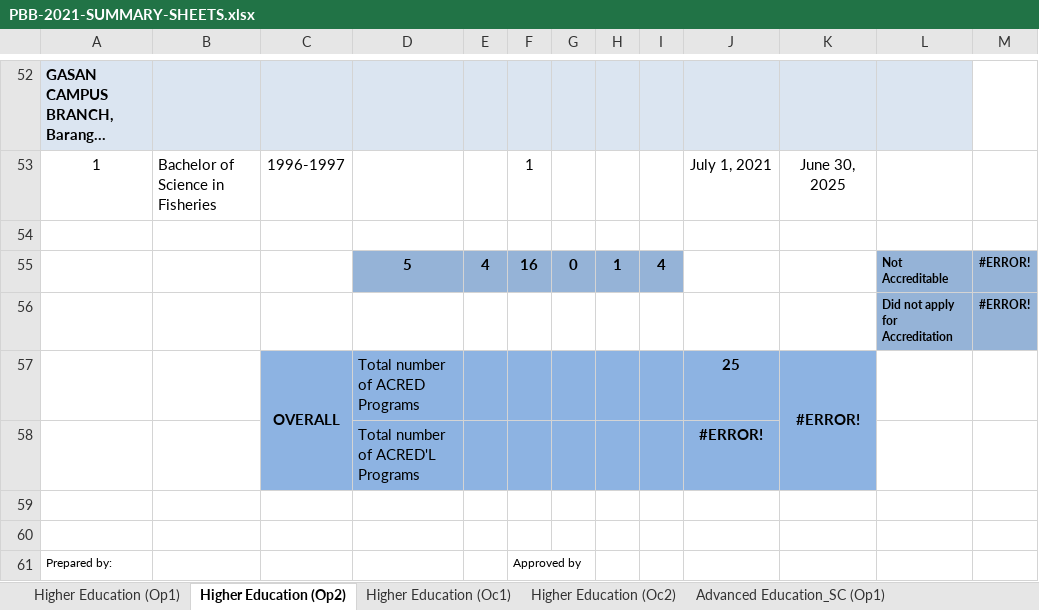
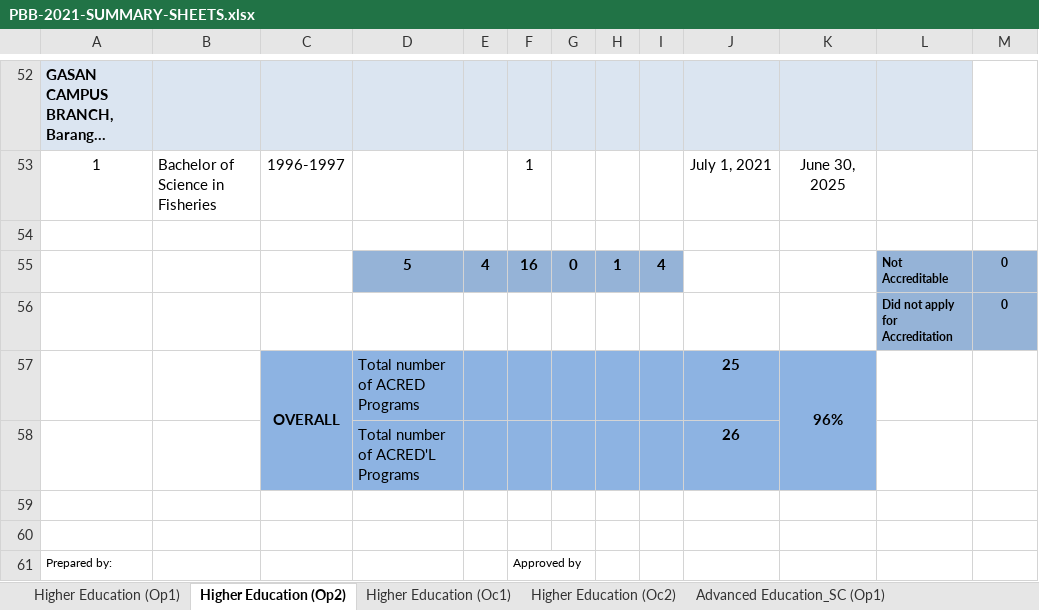
Before and after one commit to thehungrycoder225/marsu-dasboard-rev2, an Excel workbook: marsu-pwa-dashboard/py_scripts/PBB-2021-SUMMARY-SHEETS.xlsx, sheet Higher Education (Op2), drawn as a sheet; only a part is shown, gaps mark what is left out; long unchanged cells end in …; values as stored, in another font and other column widths than the file's, no borders; charts and pictures not drawn; the diff names each change by its address in the sheet, - before the commit and + after, or states it on an @@ line.

```diff
--- a/marsu-pwa-dashboard/py_scripts/PBB-2021-SUMMARY-SHEETS.xlsx (sheet Higher Education (Op2))
+++ b/marsu-pwa-dashboard/py_scripts/PBB-2021-SUMMARY-SHEETS.xlsx (sheet Higher Education (Op2))
-M55:M56: #ERROR!
+M55:M56: 0
-K57: #ERROR!
+K57: 96%
-J58: #ERROR!
+J58: 26
```
Also changed, not shown: sheet Advanced Education (Op2), sheet Higher Education (Oc2), charts or pictures, marsu-pwa-dashboard/py_scripts/PBB FY 2023.xlsx, 2 other files.
